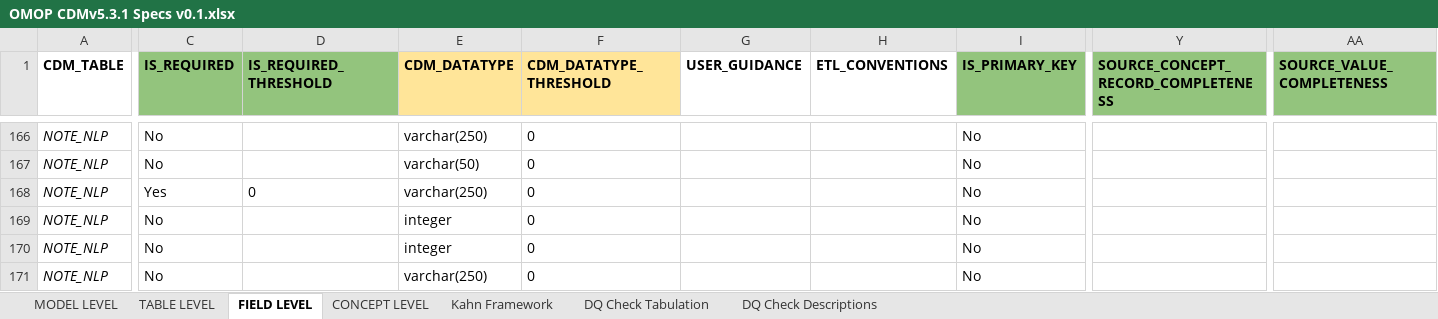
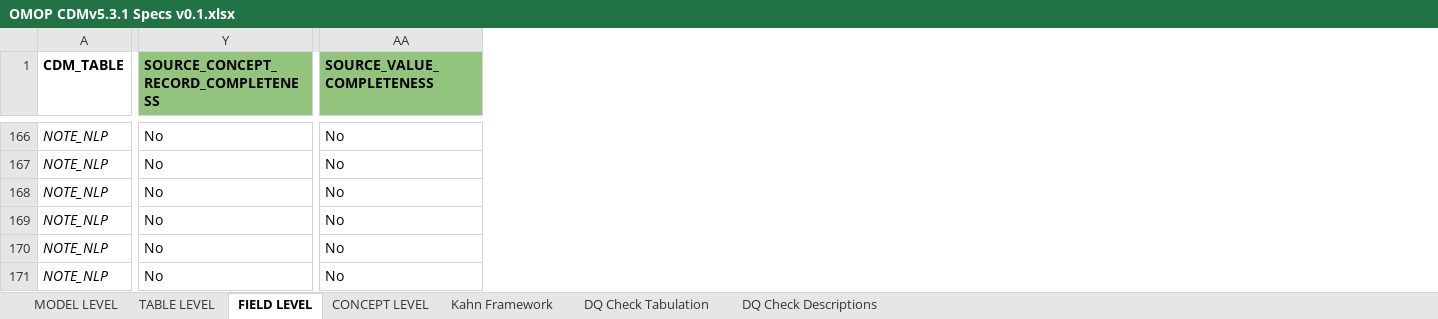
Before and after one commit to Miimansa/Miimansa-DQD, an Excel workbook: docs/OMOP CDMv5.3.1 Specs v0.1.xlsx, sheet FIELD LEVEL, drawn as a sheet; only a part is shown, gaps mark what is left out; values as stored, in another font and other column widths than the file's, no borders; removed rows and columns are numbered as before the commit, all else as after; the diff covers the shown part only; the diff names each change by its address in the sheet, - before the commit and + after, or states it on an @@ line.

Commit message:
updates to field level checks

```diff
--- a/docs/OMOP CDMv5.3.1 Specs v0.1.xlsx (sheet FIELD LEVEL)
+++ b/docs/OMOP CDMv5.3.1 Specs v0.1.xlsx (sheet FIELD LEVEL)
@@ column C (IS_REQUIRED) hidden, rows 166-171: No | No | Yes | No | No | No @@
@@ column D (IS_REQUIRED_THRESHOLD) hidden, row 168: 0 @@
@@ column E (CDM_DATATYPE) hidden, rows 166-171: varchar(250) | varchar(50) | varchar(250) | integer | integer | varchar(250) @@
@@ column F (CDM_DATATYPE_THRESHOLD) hidden, rows 166-171: all 0 @@
@@ column G (USER_GUIDANCE) hidden, empty @@
@@ column H (ETL_CONVENTIONS) hidden, empty @@
@@ column I (IS_PRIMARY_KEY) hidden, rows 166-171: all No @@
-Y166:Y171: (empty)
+Y166:Y171: No
-AA166:AA171 (SOURCE_VALUE_COMPLETENESS): (empty)
+AA166:AA171 (SOURCE_VALUE_COMPLETENESS): No
```
Also changed, not shown: 1 added column, 7 removed columns, 306 edited cells and cell formats elsewhere in this sheet, sheet DQ Check Tabulation, formulas that keep their value, 1 other file.
